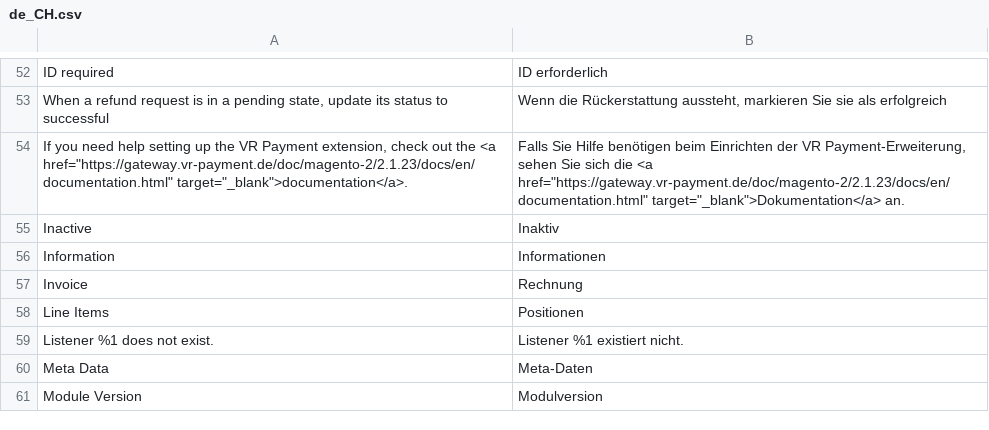
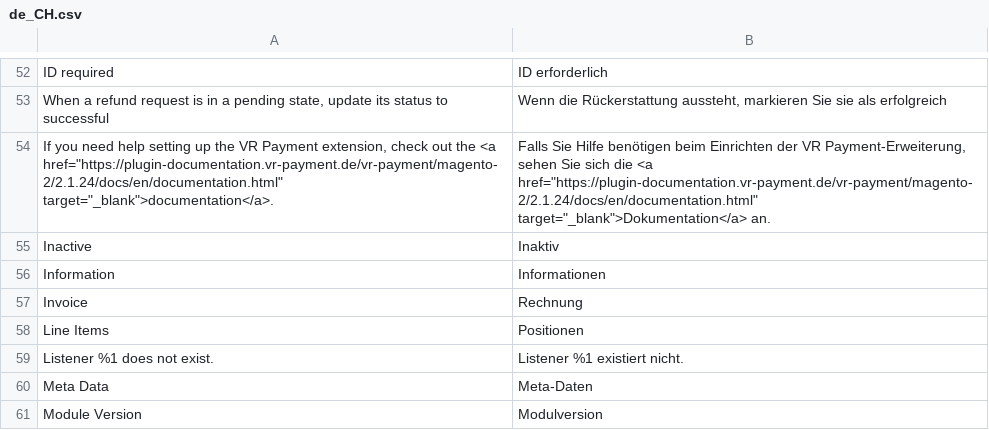
Before and after one commit to vr-payment/magento-2, a CSV file: i18n/de_CH.csv, drawn as a sheet; only a part is shown, gaps mark what is left out.

```diff
--- a/i18n/de_CH.csv
+++ b/i18n/de_CH.csv
@@ -53,3 +53,3 @@
 "When a refund request is in a pending state, update its status to successful", "Wenn die Rückerstattung aussteht, markieren Sie sie als erfolgreich"
-"If you need help setting up the VR Payment extension, check out the <a href=""https://gateway.vr-payment.de/doc/magento-2/2.1.23/docs/en/documentation.html"" target=""_blank"">documentation</a>.","Falls Sie Hilfe benötigen beim Einrichten der VR Payment-Erweiterung, sehen Sie sich die <a href=""https://gateway.vr-payment.de/doc/magento-2/2.1.23/docs/en/documentation.html"" target=""_blank"">Dokumentation</a> an."
+"If you need help setting up the VR Payment extension, check out the <a href=""https://plugin-documentation.vr-payment.de/vr-payment/magento-2/2.1.24/docs/en/documentation.html"" target=""_blank"">documentation</a>.","Falls Sie Hilfe benötigen beim Einrichten der VR Payment-Erweiterung, sehen Sie sich die <a href=""https://plugin-documentation.vr-payment.de/vr-payment/magento-2/2.1.24/docs/en/documentation.html"" target=""_blank"">Dokumentation</a> an."
 "Inactive","Inaktiv"
```
Also changed, not shown: i18n/de_DE.csv, i18n/en_US.csv, 18 other files.
